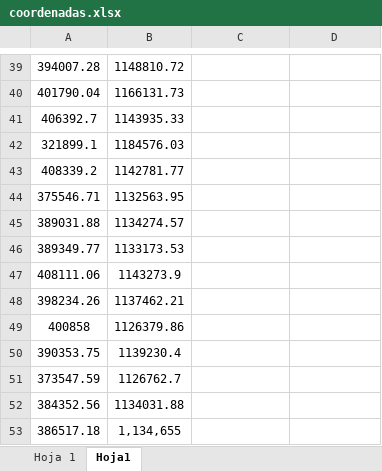
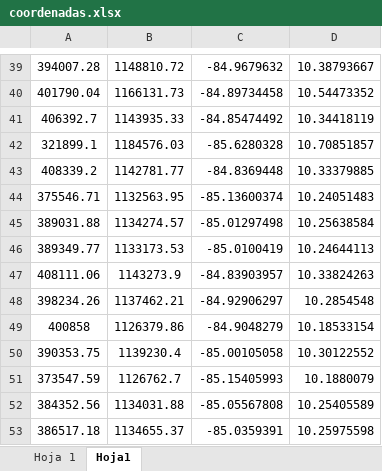
Before and after one commit to Joseph21XD/IRSAS, an Excel workbook: coordenadas.xlsx, sheet Hoja1, drawn as a sheet; only a part is shown, gaps mark what is left out; values as stored, in another font and other column widths than the file's, no borders; the diff covers the shown part only; the diff names each change by its address in the sheet, - before the commit and + after, or states it on an @@ line.

```diff
--- a/coordenadas.xlsx (sheet Hoja1)
+++ b/coordenadas.xlsx (sheet Hoja1)
-C39: (empty)
+C39: -84.9679632
-D39: (empty)
+D39: 10.38793667
-C40: (empty)
+C40: -84.89734458
-D40: (empty)
+D40: 10.54473352
-C41: (empty)
+C41: -84.85474492
-D41: (empty)
+D41: 10.34418119
-C42: (empty)
+C42: -85.6280328
-D42: (empty)
+D42: 10.70851857
-C43: (empty)
+C43: -84.8369448
-D43: (empty)
+D43: 10.33379885
-C44: (empty)
+C44: -85.13600374
-D44: (empty)
+D44: 10.24051483
-C45: (empty)
+C45: -85.01297498
-D45: (empty)
+D45: 10.25638584
-C46: (empty)
+C46: -85.0100419
-D46: (empty)
+D46: 10.24644113
-C47: (empty)
+C47: -84.83903957
-D47: (empty)
+D47: 10.33824263
-C48: (empty)
+C48: -84.92906297
-D48: (empty)
+D48: 10.2854548
-C49: (empty)
+C49: -84.9048279
-D49: (empty)
+D49: 10.18533154
-C50: (empty)
+C50: -85.00105058
-D50: (empty)
+D50: 10.30122552
-C51: (empty)
+C51: -85.15405993
-D51: (empty)
+D51: 10.1880079
-C52: (empty)
+C52: -85.05567808
-D52: (empty)
+D52: 10.25405589
-B53: 1,134,655
+B53: 1134655.37
-C53: (empty)
+C53: -85.0359391
-D53: (empty)
+D53: 10.25975598
```
Also changed, not shown: 106 edited cells elsewhere in this sheet, 11 other files.
